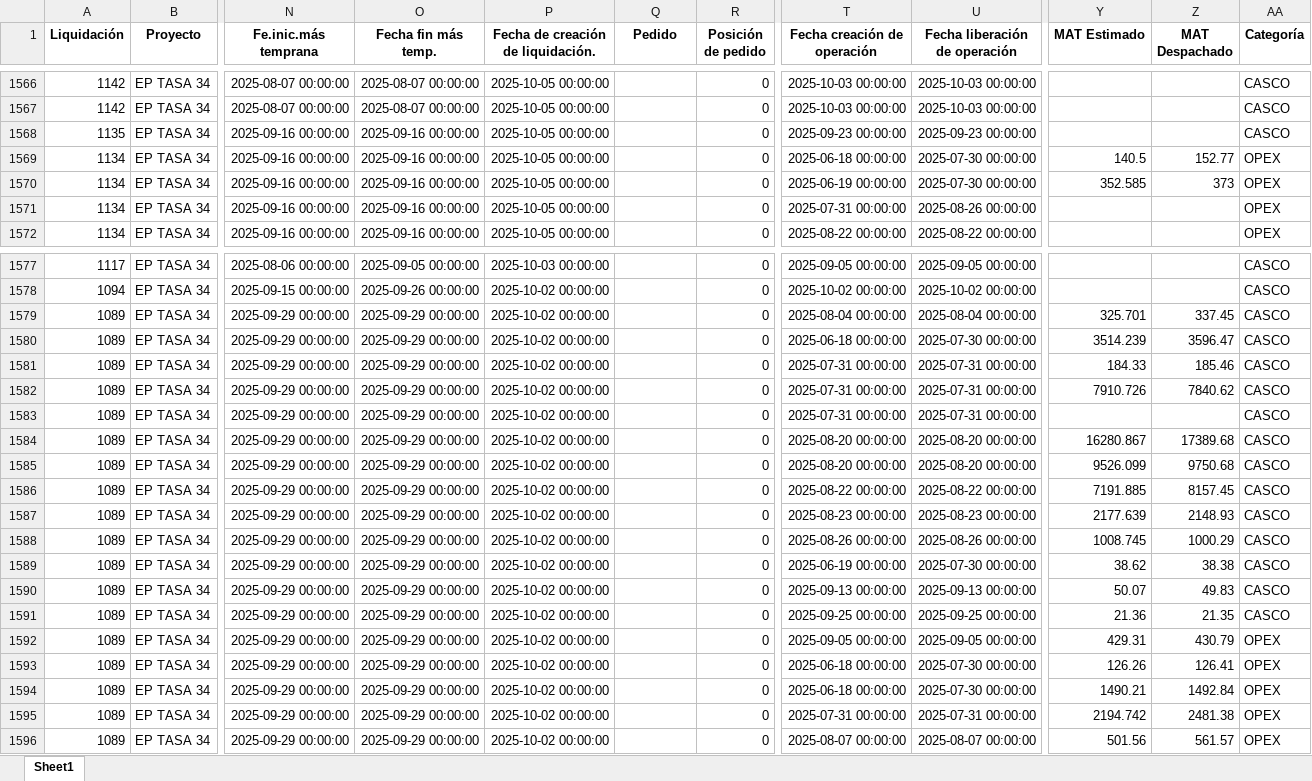
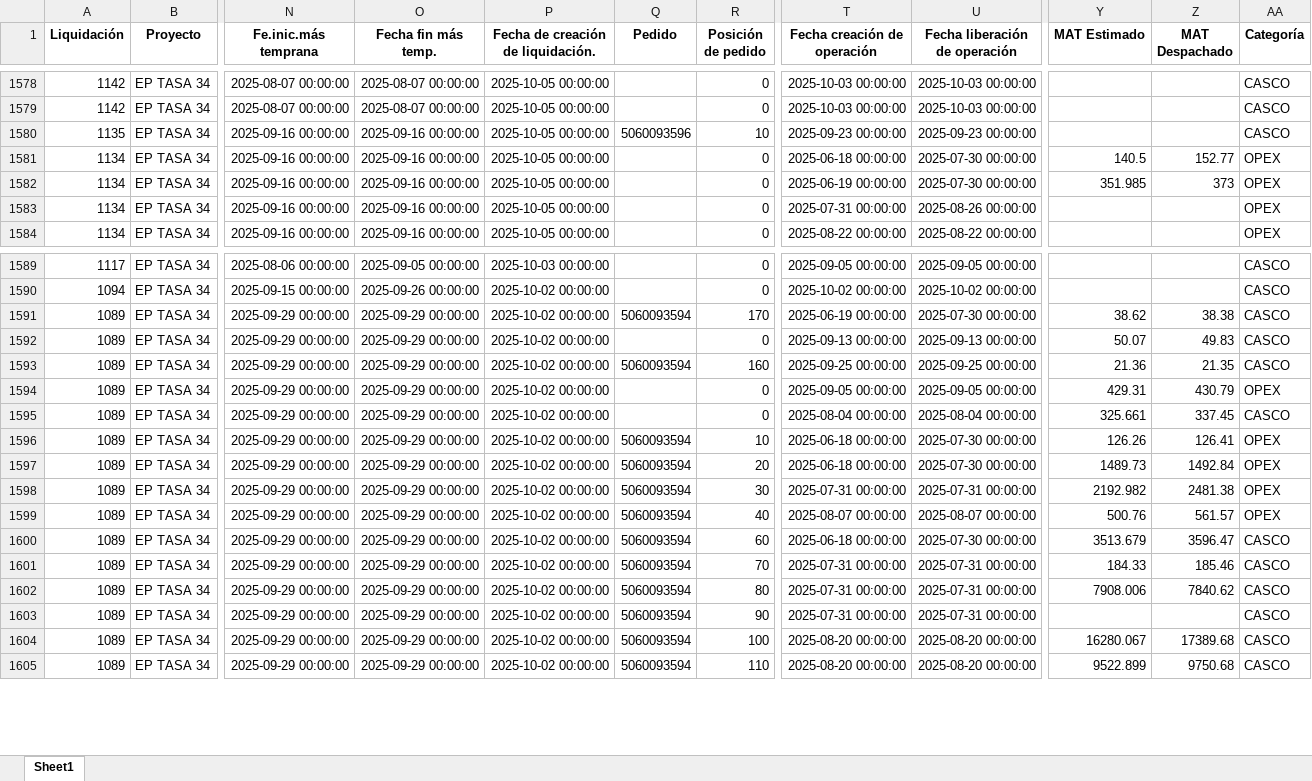
Before and after one commit to ProyectosAstillero/Astillero, an Excel workbook: 2025-2/UTI.xlsx, sheet Sheet1, drawn as a sheet; only a part is shown, gaps mark what is left out; values as stored, in another font and other column widths than the file's, no borders; removed rows and columns are numbered as before the commit, all else as after; rows hold the shown columns only; the diff covers the shown part only; the diff names each change by its address in the sheet, - before the commit and + after, or states it on an @@ line.

```diff
--- a/2025-2/UTI.xlsx (sheet Sheet1)
+++ b/2025-2/UTI.xlsx (sheet Sheet1)
-Q1580 (Pedido): (empty)
+Q1580 (Pedido): 5060093596
-R1580 (Posición de pedido): 0
+R1580 (Posición de pedido): 10
-Y1582 (MAT Estimado): 352.585
+Y1582 (MAT Estimado): 351.985
-row 1579: 1089 | EP TASA 34 | 2025-09-29 00:00:00 | 2025-09-29 00:00:00 | 2025-10-02 00:00:00 |  | 0 | 2025-08-04 00:00:00 | 2025-08-04 00:00:00 | 325.701 | 337.45 | CASCO
-row 1580: 1089 | EP TASA 34 | 2025-09-29 00:00:00 | 2025-09-29 00:00:00 | 2025-10-02 00:00:00 |  | 0 | 2025-06-18 00:00:00 | 2025-07-30 00:00:00 | 3514.239 | 3596.47 | CASCO
-row 1581: 1089 | EP TASA 34 | 2025-09-29 00:00:00 | 2025-09-29 00:00:00 | 2025-10-02 00:00:00 |  | 0 | 2025-07-31 00:00:00 | 2025-07-31 00:00:00 | 184.33 | 185.46 | CASCO
-row 1582: 1089 | EP TASA 34 | 2025-09-29 00:00:00 | 2025-09-29 00:00:00 | 2025-10-02 00:00:00 |  | 0 | 2025-07-31 00:00:00 | 2025-07-31 00:00:00 | 7910.726 | 7840.62 | CASCO
-row 1583: 1089 | EP TASA 34 | 2025-09-29 00:00:00 | 2025-09-29 00:00:00 | 2025-10-02 00:00:00 |  | 0 | 2025-07-31 00:00:00 | 2025-07-31 00:00:00 |  |  | CASCO
-row 1584: 1089 | EP TASA 34 | 2025-09-29 00:00:00 | 2025-09-29 00:00:00 | 2025-10-02 00:00:00 |  | 0 | 2025-08-20 00:00:00 | 2025-08-20 00:00:00 | 16280.867 | 17389.68 | CASCO
-row 1585: 1089 | EP TASA 34 | 2025-09-29 00:00:00 | 2025-09-29 00:00:00 | 2025-10-02 00:00:00 |  | 0 | 2025-08-20 00:00:00 | 2025-08-20 00:00:00 | 9526.099 | 9750.68 | CASCO
-row 1586: 1089 | EP TASA 34 | 2025-09-29 00:00:00 | 2025-09-29 00:00:00 | 2025-10-02 00:00:00 |  | 0 | 2025-08-22 00:00:00 | 2025-08-22 00:00:00 | 7191.885 | 8157.45 | CASCO
-row 1587: 1089 | EP TASA 34 | 2025-09-29 00:00:00 | 2025-09-29 00:00:00 | 2025-10-02 00:00:00 |  | 0 | 2025-08-23 00:00:00 | 2025-08-23 00:00:00 | 2177.639 | 2148.93 | CASCO
-row 1588: 1089 | EP TASA 34 | 2025-09-29 00:00:00 | 2025-09-29 00:00:00 | 2025-10-02 00:00:00 |  | 0 | 2025-08-26 00:00:00 | 2025-08-26 00:00:00 | 1008.745 | 1000.29 | CASCO
-Q1591 (Pedido): (empty)
+Q1591 (Pedido): 5060093594
-R1591 (Posición de pedido): 0
+R1591 (Posición de pedido): 170
-Q1593 (Pedido): (empty)
+Q1593 (Pedido): 5060093594
-R1593 (Posición de pedido): 0
+R1593 (Posición de pedido): 160
+row 1595: 1089 | EP TASA 34 | 2025-09-29 00:00:00 | 2025-09-29 00:00:00 | 2025-10-02 00:00:00 |  | 0 | 2025-08-04 00:00:00 | 2025-08-04 00:00:00 | 325.661 | 337.45 | CASCO
-Q1596:Q1599 (Pedido): (empty)
+Q1596:Q1599 (Pedido): 5060093594
-R1596 (Posición de pedido): 0
+R1596 (Posición de pedido): 10
-R1597 (Posición de pedido): 0
+R1597 (Posición de pedido): 20
-Y1597 (MAT Estimado): 1490.21
+Y1597 (MAT Estimado): 1489.73
-R1598 (Posición de pedido): 0
+R1598 (Posición de pedido): 30
-Y1598 (MAT Estimado): 2194.742
+Y1598 (MAT Estimado): 2192.982
-R1599 (Posición de pedido): 0
+R1599 (Posición de pedido): 40
-Y1599 (MAT Estimado): 501.56
+Y1599 (MAT Estimado): 500.76
+row 1600: 1089 | EP TASA 34 | 2025-09-29 00:00:00 | 2025-09-29 00:00:00 | 2025-10-02 00:00:00 | 5060093594 | 60 | 2025-06-18 00:00:00 | 2025-07-30 00:00:00 | 3513.679 | 3596.47 | CASCO
+row 1601: 1089 | EP TASA 34 | 2025-09-29 00:00:00 | 2025-09-29 00:00:00 | 2025-10-02 00:00:00 | 5060093594 | 70 | 2025-07-31 00:00:00 | 2025-07-31 00:00:00 | 184.33 | 185.46 | CASCO
+row 1602: 1089 | EP TASA 34 | 2025-09-29 00:00:00 | 2025-09-29 00:00:00 | 2025-10-02 00:00:00 | 5060093594 | 80 | 2025-07-31 00:00:00 | 2025-07-31 00:00:00 | 7908.006 | 7840.62 | CASCO
+row 1603: 1089 | EP TASA 34 | 2025-09-29 00:00:00 | 2025-09-29 00:00:00 | 2025-10-02 00:00:00 | 5060093594 | 90 | 2025-07-31 00:00:00 | 2025-07-31 00:00:00 |  |  | CASCO
+row 1604: 1089 | EP TASA 34 | 2025-09-29 00:00:00 | 2025-09-29 00:00:00 | 2025-10-02 00:00:00 | 5060093594 | 100 | 2025-08-20 00:00:00 | 2025-08-20 00:00:00 | 16280.067 | 17389.68 | CASCO
+row 1605: 1089 | EP TASA 34 | 2025-09-29 00:00:00 | 2025-09-29 00:00:00 | 2025-10-02 00:00:00 | 5060093594 | 110 | 2025-08-20 00:00:00 | 2025-08-20 00:00:00 | 9522.899 | 9750.68 | CASCO
```
Also changed, not shown: 18 added rows, 13 removed rows, 15 moved rows and 129 edited cells elsewhere in this sheet, 2025-2/REDI.xlsx.
